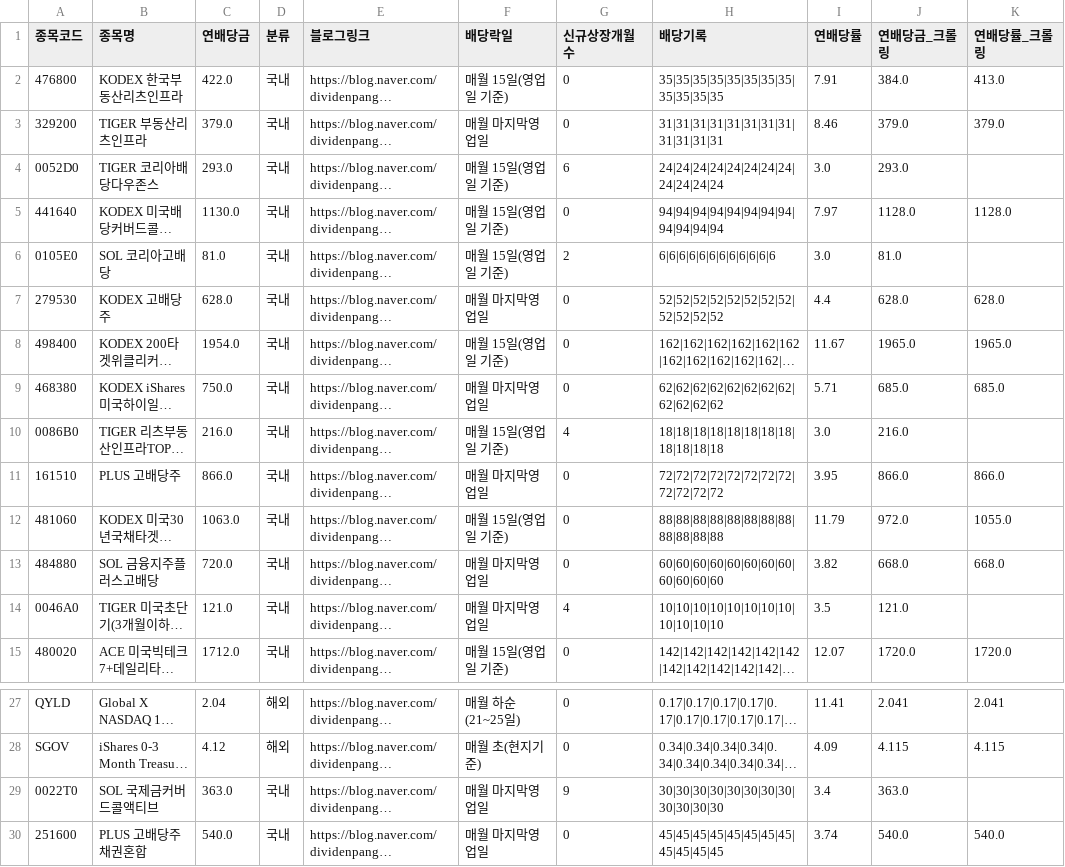
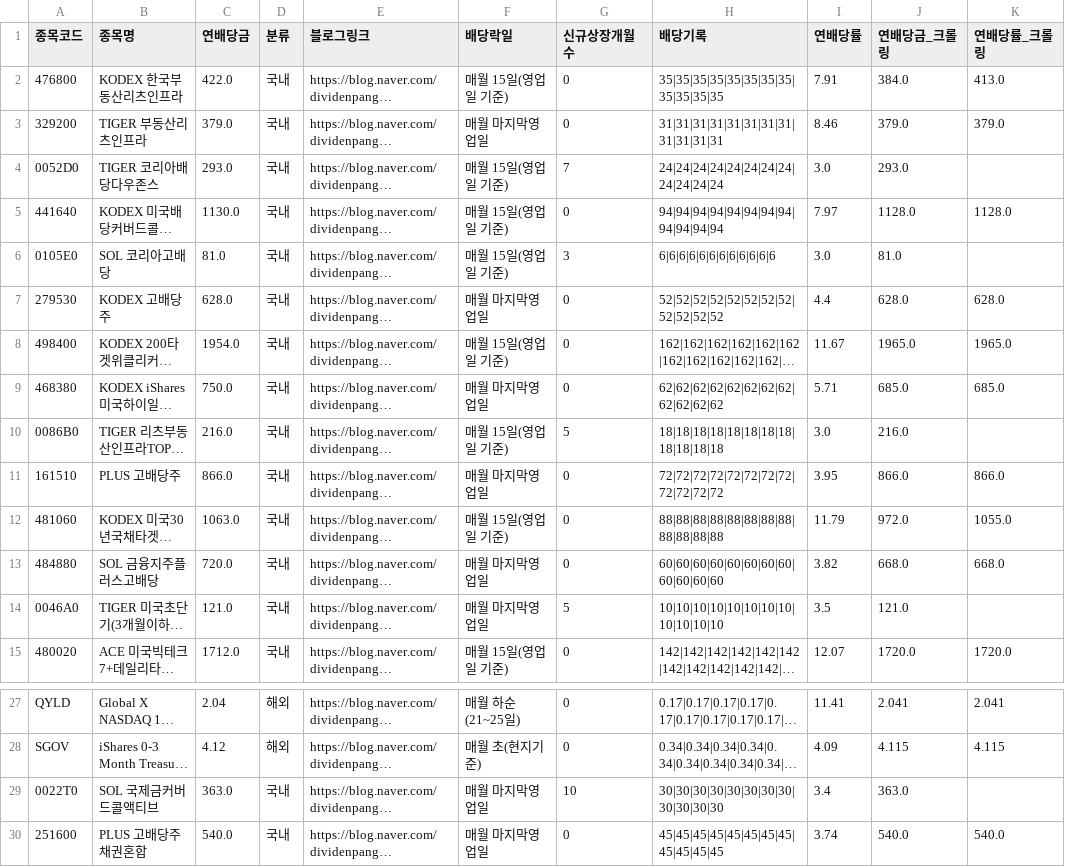
Before and after one commit to broadcast777/my-dividend-app, a CSV file: stocks.csv, drawn as a sheet; only a part is shown, gaps mark what is left out; long unchanged cells end in …; the diff names each change by its address in the sheet, - before the commit and + after, or states it on an @@ line.

Commit message:
Update stocks.csv

```diff
--- a/stocks.csv
+++ b/stocks.csv
-G4 (신규상장개월수): 6
+G4 (신규상장개월수): 7
-G6 (신규상장개월수): 2
+G6 (신규상장개월수): 3
-G10 (신규상장개월수): 4
+G10 (신규상장개월수): 5
-G14 (신규상장개월수): 4
+G14 (신규상장개월수): 5
-G29 (신규상장개월수): 9
+G29 (신규상장개월수): 10
```
